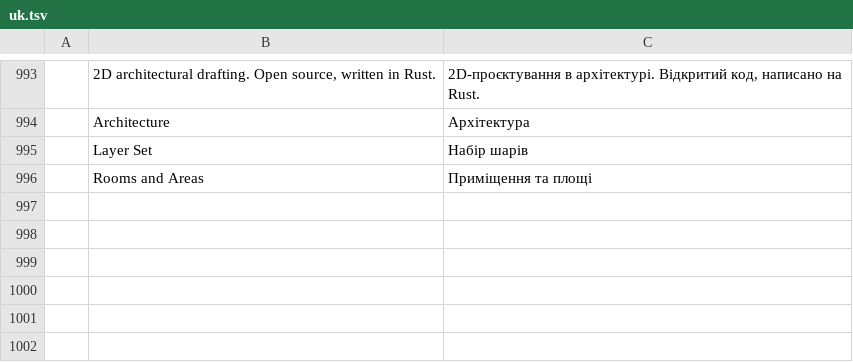
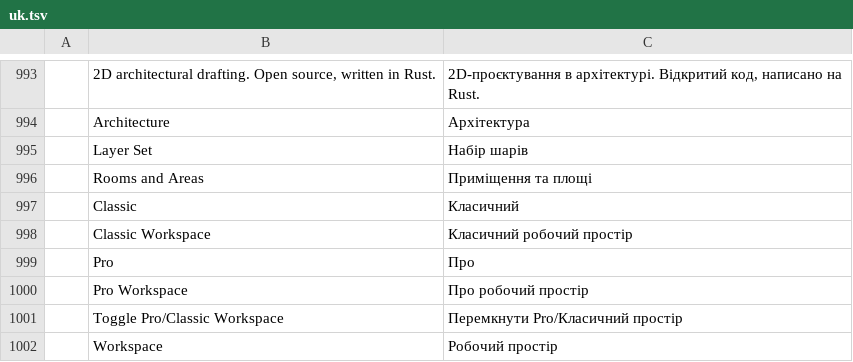
Before and after one commit to HolagundiWorks/AAD, a TSV file: crates/ui-egui/src/i18n/uk.tsv, drawn as a sheet; only a part is shown, gaps mark what is left out; the diff names each change by its address in the sheet, - before the commit and + after, or states it on an @@ line.

```diff
--- a/crates/ui-egui/src/i18n/uk.tsv
+++ b/crates/ui-egui/src/i18n/uk.tsv
+row 997:  | Classic | Класичний
+row 998:  | Classic Workspace | Класичний робочий простір
+row 999:  | Pro | Про
+row 1000:  | Pro Workspace | Про робочий простір
+row 1001:  | Toggle Pro/Classic Workspace | Перемкнути Pro/Класичний простір
+row 1002:  | Workspace | Робочий простір
```
Also changed, not shown: 17 other files.
